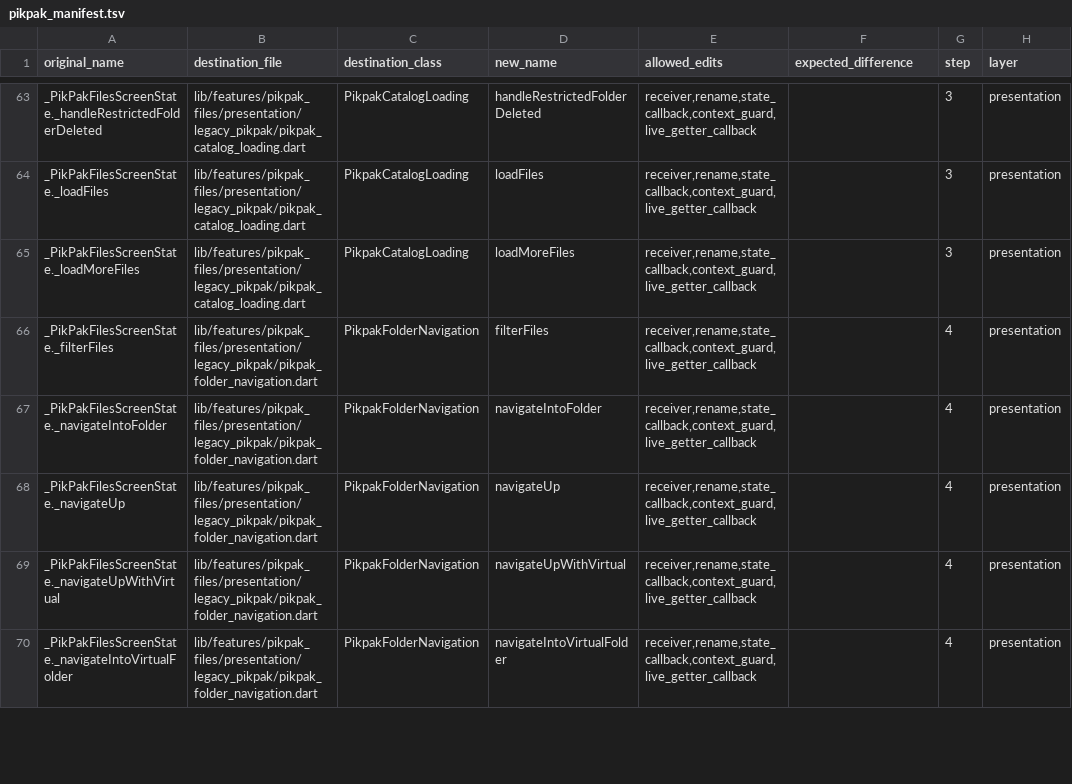
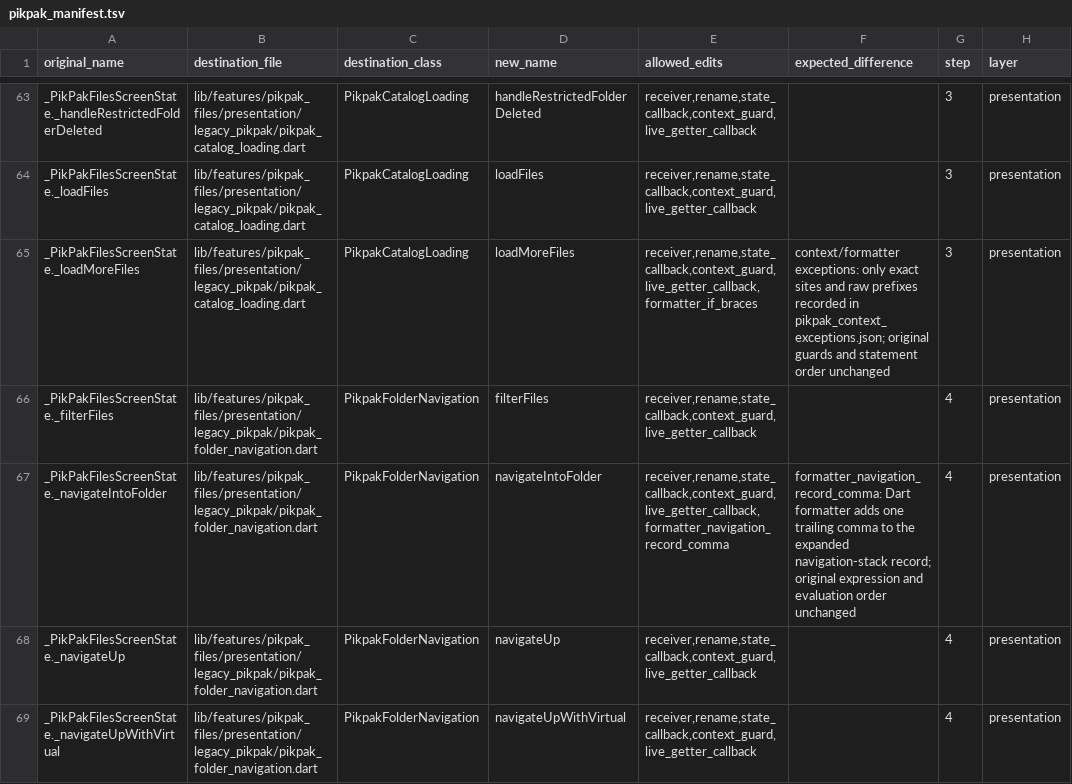
Before and after one commit to varunsalian/debrify, a TSV file: dev/tool/pikpak_manifest.tsv, drawn as a sheet; only a part is shown, gaps mark what is left out; the shorter side is filled out with more unchanged rows.

```diff
--- a/dev/tool/pikpak_manifest.tsv
+++ b/dev/tool/pikpak_manifest.tsv
@@ -64,5 +64,5 @@ _PikPakFilesScreenState._handleRestrictedFolderDeleted	lib/features/pikpak_files
 _PikPakFilesScreenState._loadFiles	lib/features/pikpak_files/presentation/legacy_pikpak/pikpak_catalog_loading.dart	PikpakCatalogLoading	loadFiles	receiver,rename,state_callback,context_guard,live_getter_callback		3	presentation
-_PikPakFilesScreenState._loadMoreFiles	lib/features/pikpak_files/presentation/legacy_pikpak/pikpak_catalog_loading.dart	PikpakCatalogLoading	loadMoreFiles	receiver,rename,state_callback,context_guard,live_getter_callback		3	presentation
+_PikPakFilesScreenState._loadMoreFiles	lib/features/pikpak_files/presentation/legacy_pikpak/pikpak_catalog_loading.dart	PikpakCatalogLoading	loadMoreFiles	receiver,rename,state_callback,context_guard,live_getter_callback,formatter_if_braces	context/formatter exceptions: only exact sites and raw prefixes recorded in pikpak_context_exceptions.json; original guards and statement order unchanged	3	presentation
 _PikPakFilesScreenState._filterFiles	lib/features/pikpak_files/presentation/legacy_pikpak/pikpak_folder_navigation.dart	PikpakFolderNavigation	filterFiles	receiver,rename,state_callback,context_guard,live_getter_callback		4	presentation
-_PikPakFilesScreenState._navigateIntoFolder	lib/features/pikpak_files/presentation/legacy_pikpak/pikpak_folder_navigation.dart	PikpakFolderNavigation	navigateIntoFolder	receiver,rename,state_callback,context_guard,live_getter_callback		4	presentation
+_PikPakFilesScreenState._navigateIntoFolder	lib/features/pikpak_files/presentation/legacy_pikpak/pikpak_folder_navigation.dart	PikpakFolderNavigation	navigateIntoFolder	receiver,rename,state_callback,context_guard,live_getter_callback,formatter_navigation_record_comma	formatter_navigation_record_comma: Dart formatter adds one trailing comma to the expanded navigation-stack record; original expression and evaluation order unchanged	4	presentation
 _PikPakFilesScreenState._navigateUp	lib/features/pikpak_files/presentation/legacy_pikpak/pikpak_folder_navigation.dart	PikpakFolderNavigation	navigateUp	receiver,rename,state_callback,context_guard,live_getter_callback		4	presentation
```
Also changed, not shown: 15 other files.
